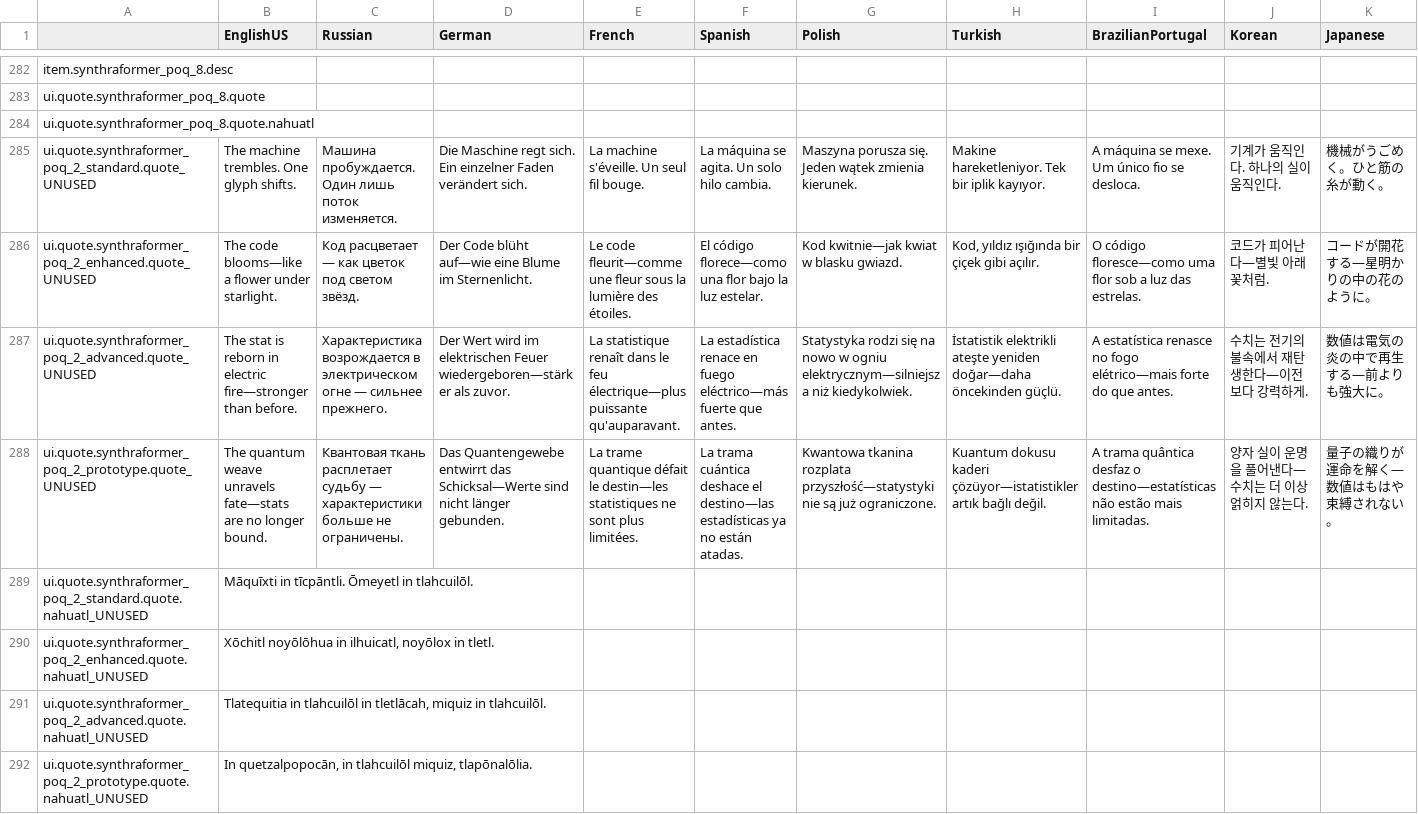
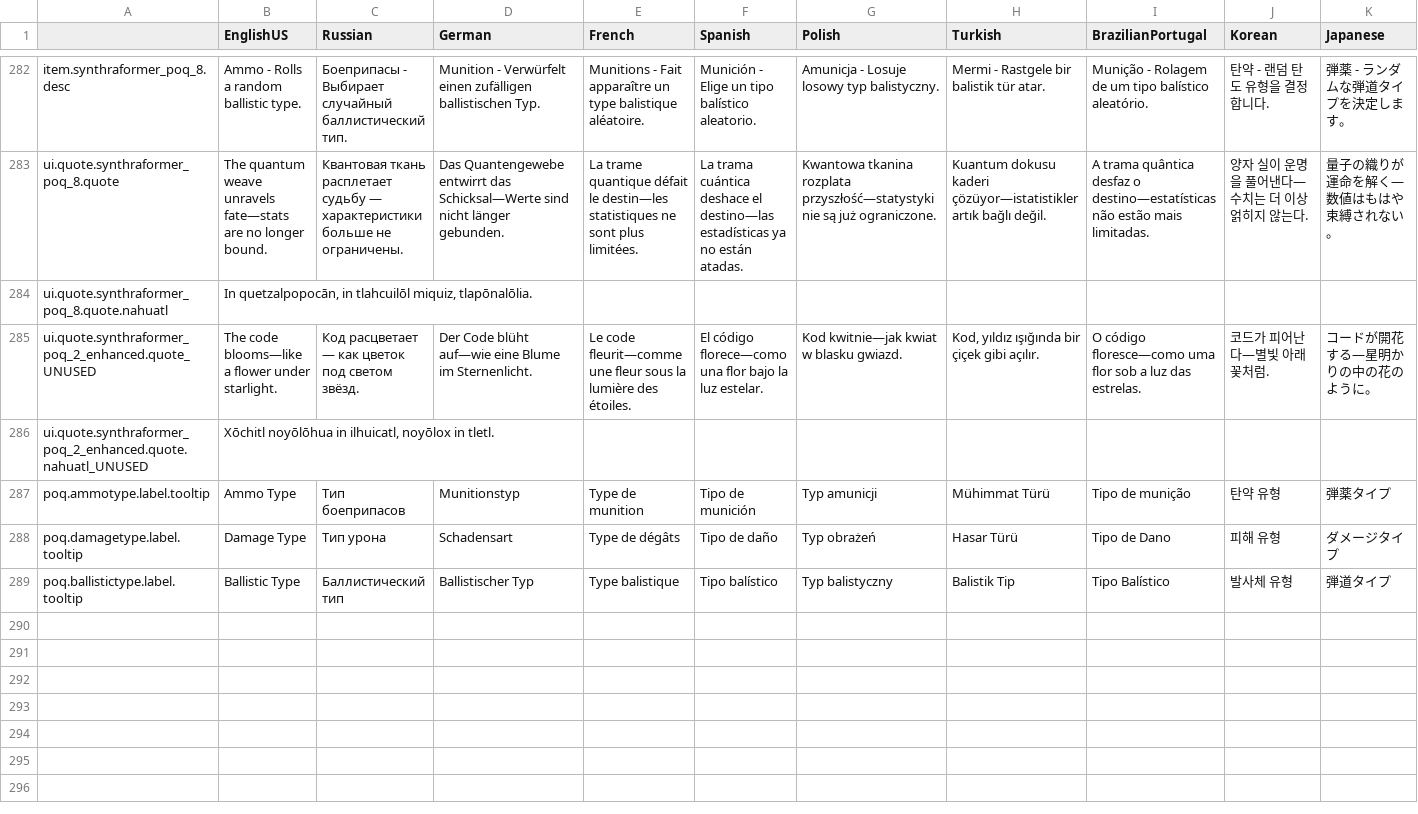
Before and after one commit to ARZUMATA/QM-ARZUMATA-PathOfQuasimorph, a CSV file: src/Files/Localization.csv, drawn as a sheet; only a part is shown, gaps mark what is left out; removed rows and columns are numbered as before the commit, all else as after; rows hold the shown columns only; the diff covers the shown part only; the diff names each change by its address in the sheet, - before the commit and + after, or states it on an @@ line.

Commit message:
InitAmmo Tooltip

```diff
--- a/src/Files/Localization.csv
+++ b/src/Files/Localization.csv
-B282 (EnglishUS): (empty)
+B282 (EnglishUS): Ammo - Rolls a random ballistic type.
-C282 (Russian): (empty)
+C282 (Russian): Боеприпасы - Выбирает случайный баллистический тип.
-D282 (German): (empty)
+D282 (German): Munition - Verwürfelt einen zufälligen ballistischen Typ.
-E282 (French): (empty)
+E282 (French): Munitions - Fait apparaître un type balistique aléatoire.
-F282 (Spanish): (empty)
+F282 (Spanish): Munición - Elige un tipo balístico aleatorio.
-G282 (Polish): (empty)
+G282 (Polish): Amunicja - Losuje losowy typ balistyczny.
-H282 (Turkish): (empty)
+H282 (Turkish): Mermi - Rastgele bir balistik tür atar.
-I282 (BrazilianPortugal): (empty)
+I282 (BrazilianPortugal): Munição - Rolagem de um tipo balístico aleatório.
-J282 (Korean): (empty)
+J282 (Korean): 탄약 - 랜덤 탄도 유형을 결정합니다.
-K282 (Japanese): (empty)
+K282 (Japanese): 弾薬 - ランダムな弾道タイプを決定します。
-B283 (EnglishUS): (empty)
+B283 (EnglishUS): The quantum weave unravels fate—stats are no longer bound.
-C283 (Russian): (empty)
+C283 (Russian): Квантовая ткань расплетает судьбу — характеристики больше не ограничены.
-D283 (German): (empty)
+D283 (German): Das Quantengewebe entwirrt das Schicksal—Werte sind nicht länger gebunden.
-E283 (French): (empty)
+E283 (French): La trame quantique défait le destin—les statistiques ne sont plus limitées.
-F283 (Spanish): (empty)
+F283 (Spanish): La trama cuántica deshace el destino—las estadísticas ya no están atadas.
-G283 (Polish): (empty)
+G283 (Polish): Kwantowa tkanina rozplata przyszłość—statystyki nie są już ograniczone.
-H283 (Turkish): (empty)
+H283 (Turkish): Kuantum dokusu kaderi çözüyor—istatistikler artık bağlı değil.
-I283 (BrazilianPortugal): (empty)
+I283 (BrazilianPortugal): A trama quântica desfaz o destino—estatísticas não estão mais limitadas.
-J283 (Korean): (empty)
+J283 (Korean): 양자 실이 운명을 풀어낸다—수치는 더 이상 얽히지 않는다.
-K283 (Japanese): (empty)
+K283 (Japanese): 量子の織りが運命を解く—数値はもはや束縛されない。
-B284 (EnglishUS): (empty)
+B284 (EnglishUS): In quetzalpopocān, in tlahcuilōl miquiz, tlapōnalōlia.
-row 285: ui.quote.synthraformer_poq_2_standard.quote_UNUSED | The machine trembles. One glyph shifts. | Машина пробуждается. Один лишь поток изменяется. | Die Maschine regt sich. Ein einzelner Faden verändert sich. | La machine s'éveille. Un seul fil bouge. | La máquina se agita. Un solo hilo cambia. | Maszyna porusza się. Jeden wątek zmienia kierunek. | Makine hareketleniyor. Tek bir iplik kayıyor. | A máquina se mexe. Um único fio se desloca. | 기계가 움직인다. 하나의 실이 움직인다. | 機械がうごめく。ひと筋の糸が動く。
-row 287: ui.quote.synthraformer_poq_2_advanced.quote_UNUSED | The stat is reborn in electric fire—stronger than before. | Характеристика возрождается в электрическом огне — сильнее прежнего. | Der Wert wird im elektrischen Feuer wiedergeboren—stärker als zuvor. | La statistique renaît dans le feu électrique—plus puissante qu'auparavant. | La estadística renace en fuego eléctrico—más fuerte que antes. | Statystyka rodzi się na nowo w ogniu elektrycznym—silniejsza niż kiedykolwiek. | İstatistik elektrikli ateşte yeniden doğar—daha öncekinden güçlü. | A estatística renasce no fogo elétrico—mais forte do que antes. | 수치는 전기의 불속에서 재탄생한다—이전보다 강력하게. | 数値は電気の炎の中で再生する—前よりも強大に。
-row 288: ui.quote.synthraformer_poq_2_prototype.quote_UNUSED | The quantum weave unravels fate—stats are no longer bound. | Квантовая ткань расплетает судьбу — характеристики больше не ограничены. | Das Quantengewebe entwirrt das Schicksal—Werte sind nicht länger gebunden. | La trame quantique défait le destin—les statistiques ne sont plus limitées. | La trama cuántica deshace el destino—las estadísticas ya no están atadas. | Kwantowa tkanina rozplata przyszłość—statystyki nie są już ograniczone. | Kuantum dokusu kaderi çözüyor—istatistikler artık bağlı değil. | A trama quântica desfaz o destino—estatísticas não estão mais limitadas. | 양자 실이 운명을 풀어낸다—수치는 더 이상 얽히지 않는다. | 量子の織りが運命を解く—数値はもはや束縛されない。
-row 289: ui.quote.synthraformer_poq_2_standard.quote.nahuatl_UNUSED | Māquīxti in tīcpāntli. Ōmeyetl in tlahcuilōl.
-row 291: ui.quote.synthraformer_poq_2_advanced.quote.nahuatl_UNUSED | Tlatequitia in tlahcuilōl in tletlācah, miquiz in tlahcuilōl.
-row 292: ui.quote.synthraformer_poq_2_prototype.quote.nahuatl_UNUSED | In quetzalpopocān, in tlahcuilōl miquiz, tlapōnalōlia.
+row 287: poq.ammotype.label.tooltip | Ammo Type | Тип боеприпасов | Munitionstyp | Type de munition | Tipo de munición | Typ amunicji | Mühimmat Türü | Tipo de munição | 탄약 유형 | 弾薬タイプ
+row 288: poq.damagetype.label.tooltip | Damage Type | Тип урона | Schadensart | Type de dégâts | Tipo de daño | Typ obrażeń | Hasar Türü | Tipo de Dano | 피해 유형 | ダメージタイプ
+row 289: poq.ballistictype.label.tooltip | Ballistic Type | Баллистический тип | Ballistischer Typ | Type balistique | Tipo balístico | Typ balistyczny | Balistik Tip | Tipo Balístico | 발사체 유형 | 弾道タイプ
```
Also changed, not shown: 74 edited cells elsewhere in this file, 1 other file.
